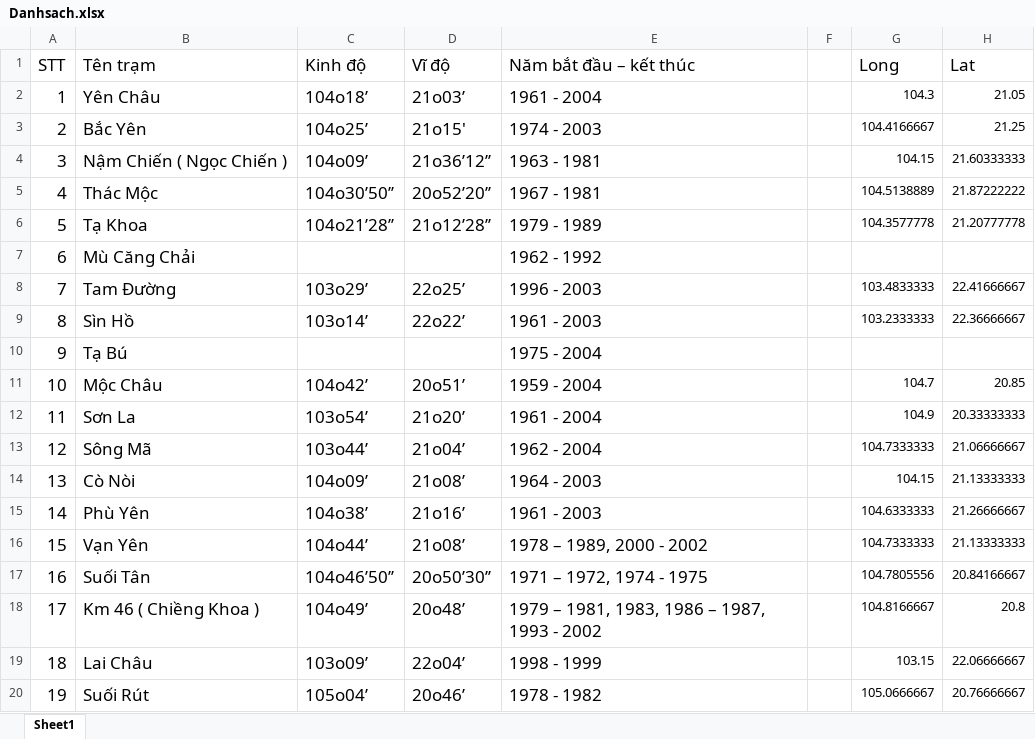
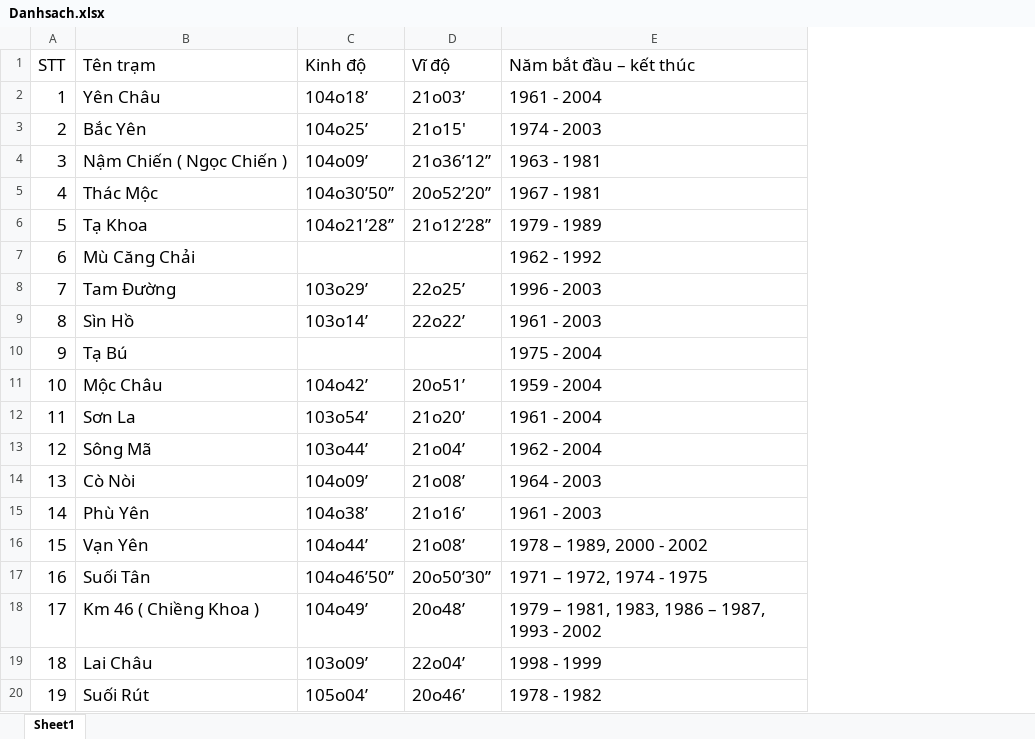
Before and after one commit to NguyenThienLocVN/kc08-laravel, an Excel workbook: public/files/Danhsach.xlsx, sheet Sheet1, drawn as a sheet; values as stored, in another font and other column widths than the file's, no borders; the diff names each change by its address in the sheet, - before the commit and + after, or states it on an @@ line.

Commit message:
Fix "List Station" table

```diff
--- a/public/files/Danhsach.xlsx (sheet Sheet1)
+++ b/public/files/Danhsach.xlsx (sheet Sheet1)
-column F, empty
-column G (Long), rows 2-20: 104.3 | 104.4166667 | 104.15 | 104.5138889 | 104.3577778 |  | 103.4833333 | 103.2333333 |  | 104.7 | 104.9 | 104.7333333 | 104.15 | 104.6333333 | 104.7333333 | 104.7805556 | 104.8166667 | 103.15 | 105.0666667
-column H (Lat), rows 2-20: 21.05 | 21.25 | 21.60333333 | 21.87222222 | 21.20777778 |  | 22.41666667 | 22.36666667 |  | 20.85 | 20.33333333 | 21.06666667 | 21.13333333 | 21.26666667 | 21.13333333 | 20.84166667 | 20.8 | 22.06666667 | 20.76666667
```
Also changed, not shown: 3 other files.
